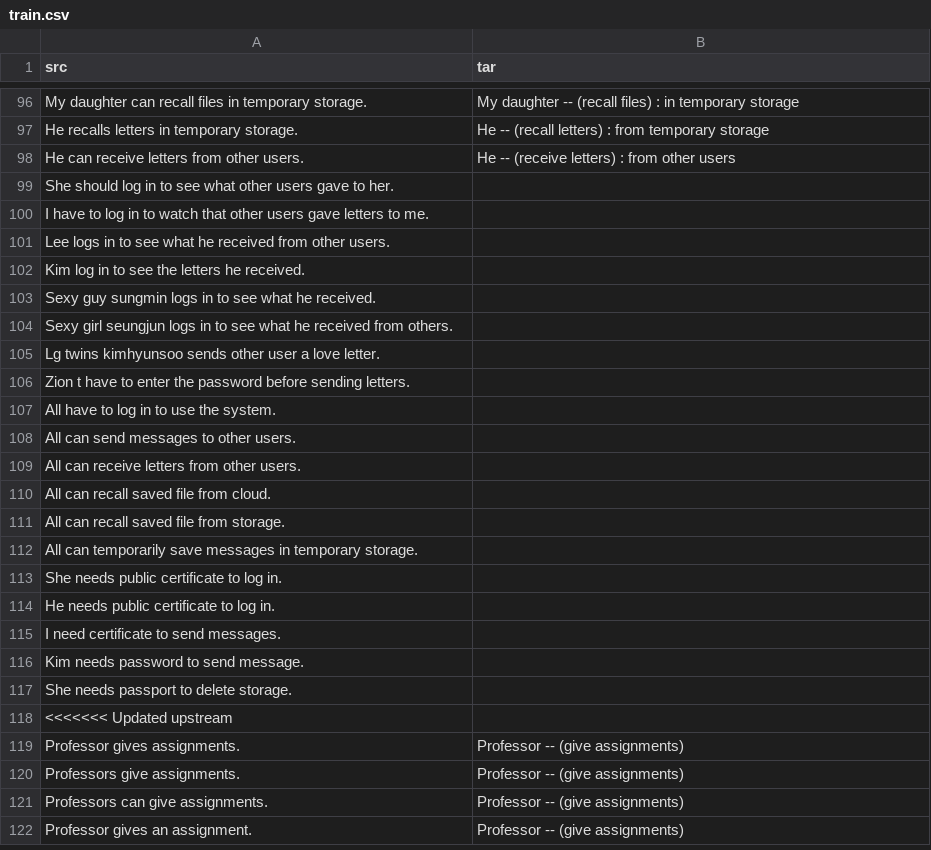
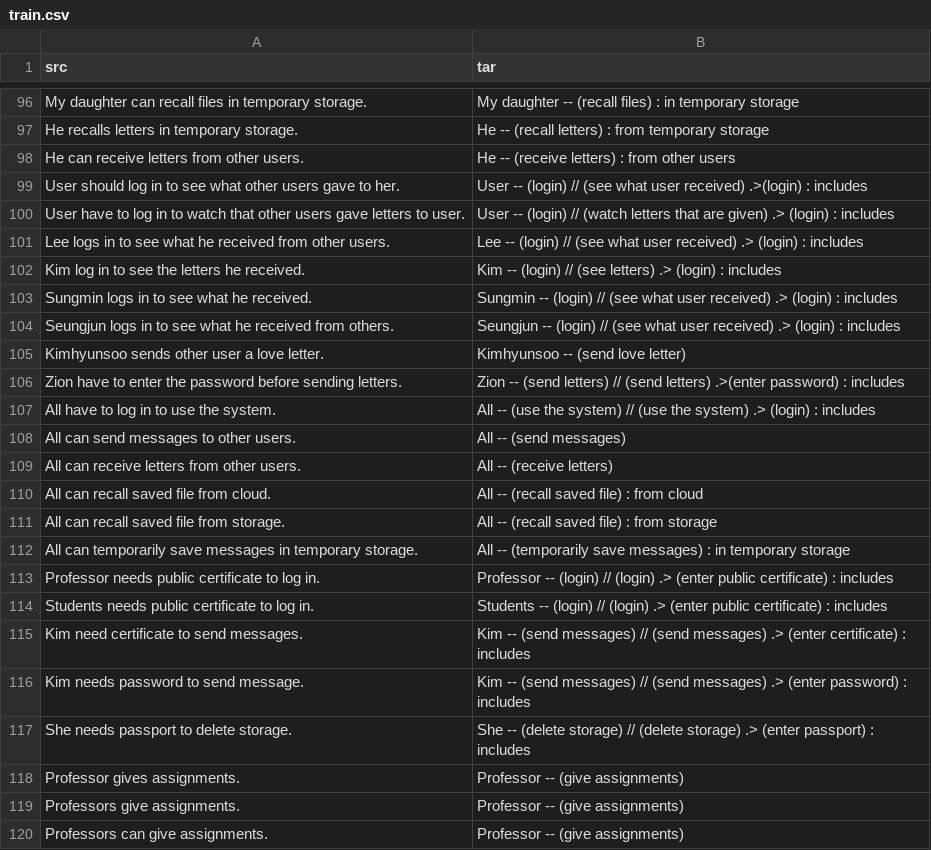
Before and after one commit to CAU20-OSS-Project-Team-5/ttum, a CSV file: usecase_data/train.csv, drawn as a sheet; only a part is shown, gaps mark what is left out; the shorter side is filled out with more unchanged rows.

Commit message:
Add train data
If two palntUML sentences are made from 1 NL sentence, typed // between two sentences

```diff
--- a/usecase_data/train.csv
+++ b/usecase_data/train.csv
@@ -98,22 +98,21 @@ He recalls letters in temporary storage.,He -- (recall letters) : from temporary
 He can receive letters from other users.,He --  (receive letters) : from other users
-She should log in to see what other users gave to her.,
-I have to log in to watch that other users gave letters to me.,
-Lee logs in to see what he received from other users.,
-Kim log in to see the letters he received.,
-Sexy guy sungmin logs in to see what he received.,
-Sexy girl seungjun logs in to see what he received from others.,
-Lg twins kimhyunsoo sends other user a love letter.,
-Zion t have to enter the password before sending letters.,
-All have to log in to use the system.,
-All can send messages to other users.,
-All can receive letters from other users.,
-All can recall saved file from cloud.,
-All can recall saved file from storage.,
-All can temporarily save messages in temporary storage.,
-She needs public certificate to log in.,
-He needs public certificate to log in.,
-I need certificate to send messages.,
-Kim needs password to send message.,
-She needs passport to delete storage.,
-<<<<<<< Updated upstream
+User should log in to see what other users gave to her., User -- (login) // (see what user received) .>(login) : includes
+User have to log in to watch that other users gave letters to user.,User -- (login) // (watch letters that are given) .> (login) : includes
+Lee logs in to see what he received from other users.,Lee -- (login)  // (see what user received) .> (login) : includes
+Kim log in to see the letters he received.,Kim --  (login)  // (see letters) .> (login) : includes
+Sungmin logs in to see what he received.,Sungmin -- (login) // (see what user received) .> (login) : includes
+Seungjun logs in to see what he received from others.,Seungjun -- (login) // (see what user received) .> (login) : includes
+Kimhyunsoo sends other user a love letter.,Kimhyunsoo -- (send love letter)
+Zion have to enter the password before sending letters.,Zion -- (send letters) // (send letters) .>(enter password) : includes
+All have to log in to use the system.,All -- (use the system) // (use the system) .> (login) : includes
+All can send messages to other users.,All -- (send messages)
+All can receive letters from other users.,All -- (receive letters)
+All can recall saved file from cloud.,All -- (recall saved file) : from cloud
+All can recall saved file from storage.,All -- (recall saved file) : from storage
+All can temporarily save messages in temporary storage.,All -- (temporarily save messages) : in temporary storage
+Professor needs public certificate to log in.,Professor -- (login) // (login) .> (enter public certificate) : includes
+Students needs public certificate to log in.,Students -- (login) // (login) .> (enter public certificate) : includes
+Kim need certificate to send messages.,Kim -- (send messages) // (send messages) .> (enter certificate) : includes
+Kim needs password to send message.,Kim -- (send messages) // (send messages) .> (enter password) : includes
+She needs passport to delete storage.,She -- (delete storage) // (delete storage) .> (enter passport) : includes
 Professor gives assignments.,Professor -- (give assignments)
```
Also changed, not shown: 3 other files.
